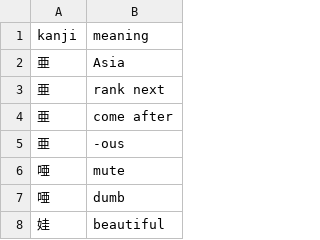
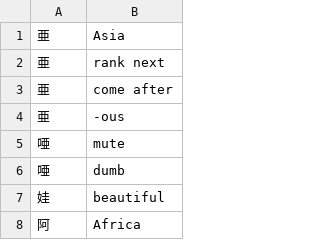
Before and after one commit to Seb-C/kanjimi, a CSV file: src/Server/Lexer/data/kanjis-meanings-en.csv, drawn as a sheet; only a part is shown; the shorter side is filled out with more unchanged rows.

```diff
--- a/src/Server/Lexer/data/kanjis-meanings-en.csv
+++ b/src/Server/Lexer/data/kanjis-meanings-en.csv
@@ -1,2 +1 @@
-kanji,meaning
 亜,Asia
```
Also changed, not shown: src/Server/Lexer/data/kanjis-meanings-es.csv, src/Server/Lexer/data/kanjis-meanings-fr.csv, 9 other files.
